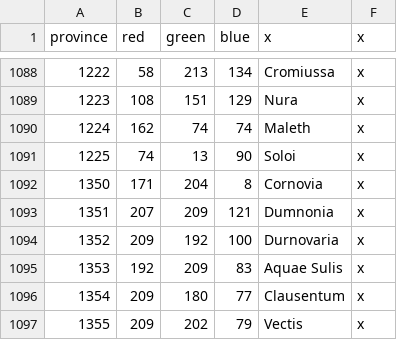
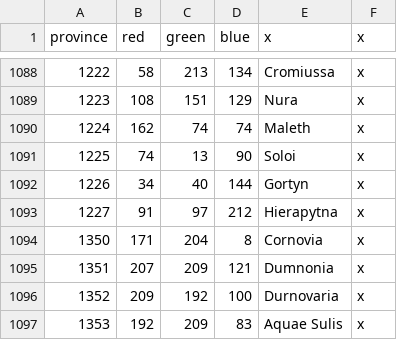
Before and after one commit to rickinator9/Diadochi-Kings, a CSV file: map/definition.csv, drawn as a sheet; only a part is shown, gaps mark what is left out; the shorter side is filled out with more unchanged rows.

```diff
--- a/map/definition.csv
+++ b/map/definition.csv
@@ -1091,2 +1091,4 @@ province;red;green;blue;x;x
 1225;74;13;90;Soloi;x
+1226;34;40;144;Gortyn;x
+1227;91;97;212;Hierapytna;x
 1350;171;204;8;Cornovia;x
```
Also changed, not shown: localisation/BARONIES.csv, localisation/COUNTIES.csv, 14 other files.
